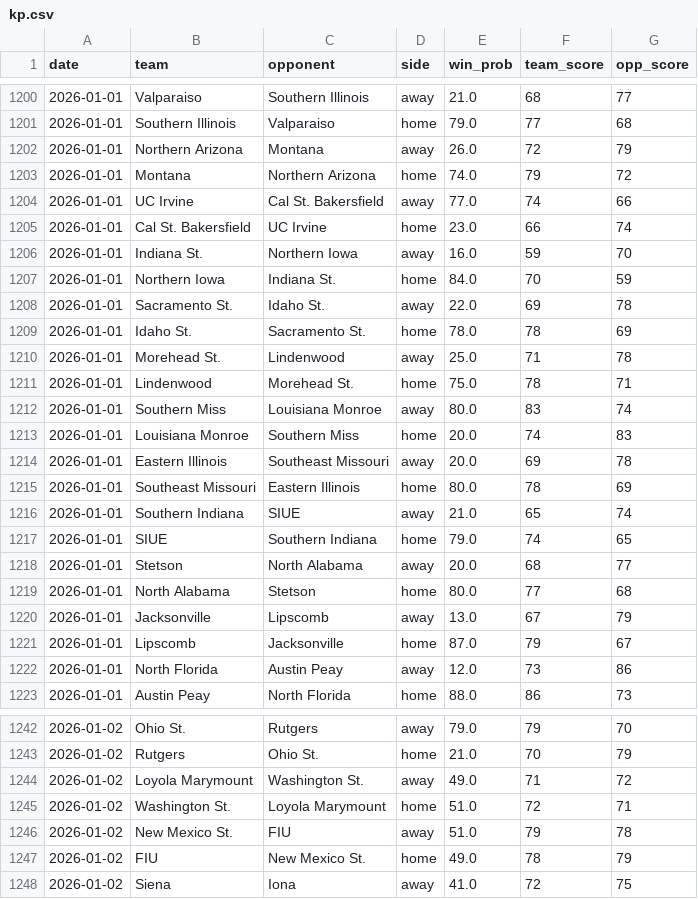
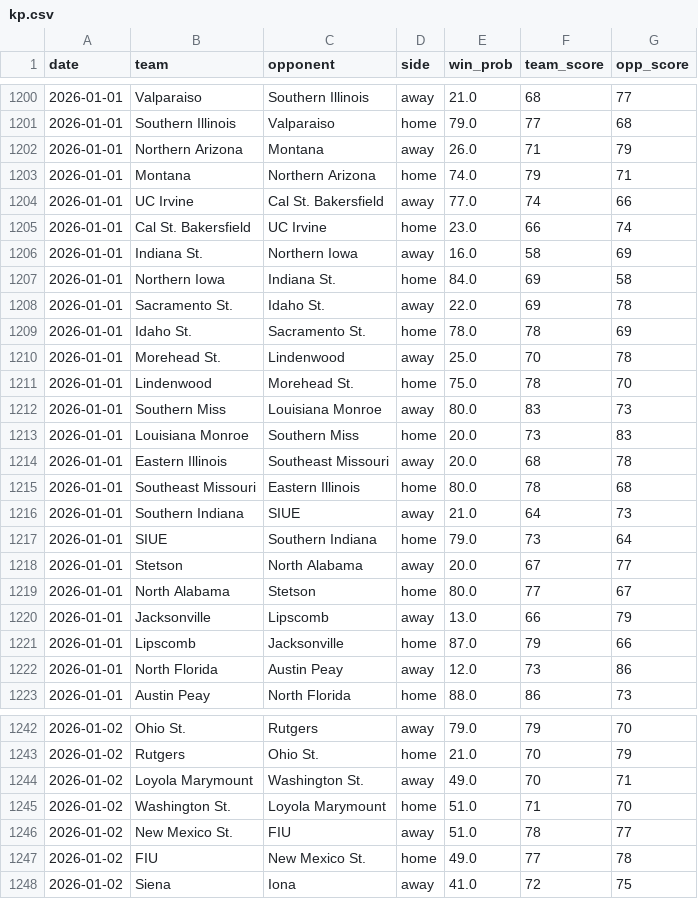
Before and after one commit to trashduty/cbb, a CSV file: kp.csv, drawn as a sheet; only a part is shown, gaps mark what is left out; the diff covers the shown part only.

```diff
--- a/kp.csv
+++ b/kp.csv
@@ -1201,22 +1201,22 @@ date,team,opponent,side,win_prob,team_score,opp_score
 2026-01-01,Southern Illinois,Valparaiso,home,79.0,77,68
-2026-01-01,Northern Arizona,Montana,away,26.0,72,79
-2026-01-01,Montana,Northern Arizona,home,74.0,79,72
+2026-01-01,Northern Arizona,Montana,away,26.0,71,79
+2026-01-01,Montana,Northern Arizona,home,74.0,79,71
 2026-01-01,UC Irvine,Cal St. Bakersfield,away,77.0,74,66
 2026-01-01,Cal St. Bakersfield,UC Irvine,home,23.0,66,74
-2026-01-01,Indiana St.,Northern Iowa,away,16.0,59,70
-2026-01-01,Northern Iowa,Indiana St.,home,84.0,70,59
+2026-01-01,Indiana St.,Northern Iowa,away,16.0,58,69
+2026-01-01,Northern Iowa,Indiana St.,home,84.0,69,58
 2026-01-01,Sacramento St.,Idaho St.,away,22.0,69,78
 2026-01-01,Idaho St.,Sacramento St.,home,78.0,78,69
-2026-01-01,Morehead St.,Lindenwood,away,25.0,71,78
-2026-01-01,Lindenwood,Morehead St.,home,75.0,78,71
-2026-01-01,Southern Miss,Louisiana Monroe,away,80.0,83,74
-2026-01-01,Louisiana Monroe,Southern Miss,home,20.0,74,83
-2026-01-01,Eastern Illinois,Southeast Missouri,away,20.0,69,78
-2026-01-01,Southeast Missouri,Eastern Illinois,home,80.0,78,69
-2026-01-01,Southern Indiana,SIUE,away,21.0,65,74
-2026-01-01,SIUE,Southern Indiana,home,79.0,74,65
-2026-01-01,Stetson,North Alabama,away,20.0,68,77
-2026-01-01,North Alabama,Stetson,home,80.0,77,68
-2026-01-01,Jacksonville,Lipscomb,away,13.0,67,79
-2026-01-01,Lipscomb,Jacksonville,home,87.0,79,67
+2026-01-01,Morehead St.,Lindenwood,away,25.0,70,78
+2026-01-01,Lindenwood,Morehead St.,home,75.0,78,70
+2026-01-01,Southern Miss,Louisiana Monroe,away,80.0,83,73
+2026-01-01,Louisiana Monroe,Southern Miss,home,20.0,73,83
+2026-01-01,Eastern Illinois,Southeast Missouri,away,20.0,68,78
+2026-01-01,Southeast Missouri,Eastern Illinois,home,80.0,78,68
+2026-01-01,Southern Indiana,SIUE,away,21.0,64,73
+2026-01-01,SIUE,Southern Indiana,home,79.0,73,64
+2026-01-01,Stetson,North Alabama,away,20.0,67,77
+2026-01-01,North Alabama,Stetson,home,80.0,77,67
+2026-01-01,Jacksonville,Lipscomb,away,13.0,66,79
+2026-01-01,Lipscomb,Jacksonville,home,87.0,79,66
 2026-01-01,North Florida,Austin Peay,away,12.0,73,86
@@ -1243,6 +1243,6 @@ date,team,opponent,side,win_prob,team_score,opp_score
 2026-01-02,Rutgers,Ohio St.,home,21.0,70,79
-2026-01-02,Loyola Marymount,Washington St.,away,49.0,71,72
-2026-01-02,Washington St.,Loyola Marymount,home,51.0,72,71
-2026-01-02,New Mexico St.,FIU,away,51.0,79,78
-2026-01-02,FIU,New Mexico St.,home,49.0,78,79
+2026-01-02,Loyola Marymount,Washington St.,away,49.0,70,71
+2026-01-02,Washington St.,Loyola Marymount,home,51.0,71,70
+2026-01-02,New Mexico St.,FIU,away,51.0,78,77
+2026-01-02,FIU,New Mexico St.,home,49.0,77,78
 2026-01-02,Siena,Iona,away,41.0,72,75
```
Also changed, not shown: 2 moved rows and 34 edited cells elsewhere in this file.
